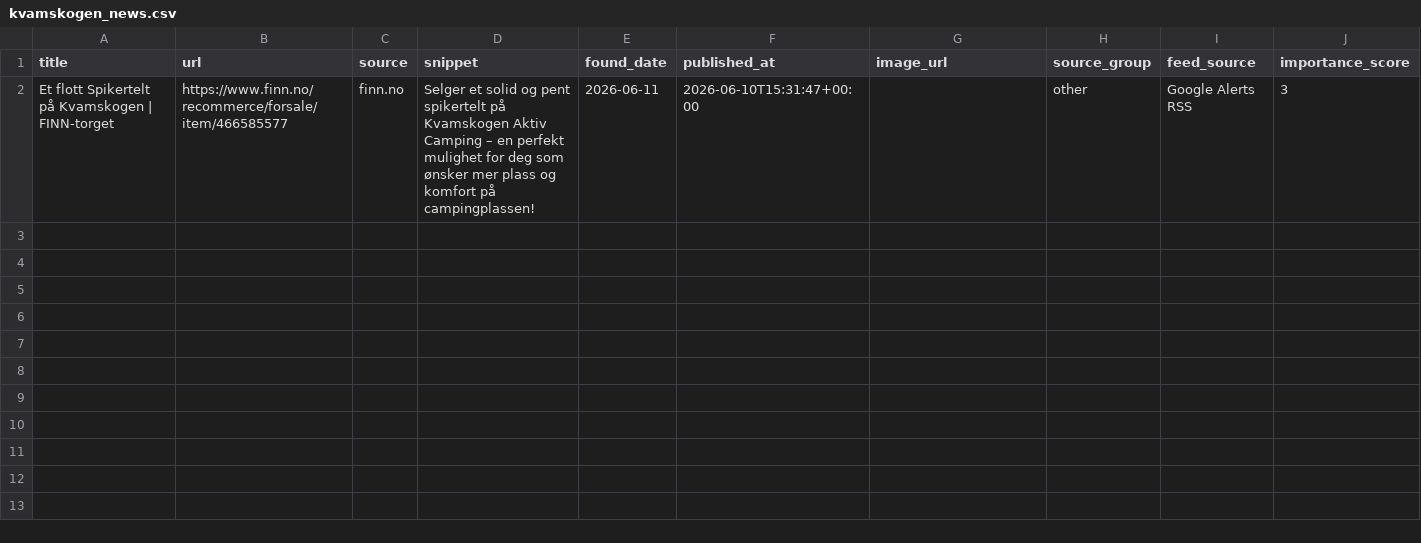
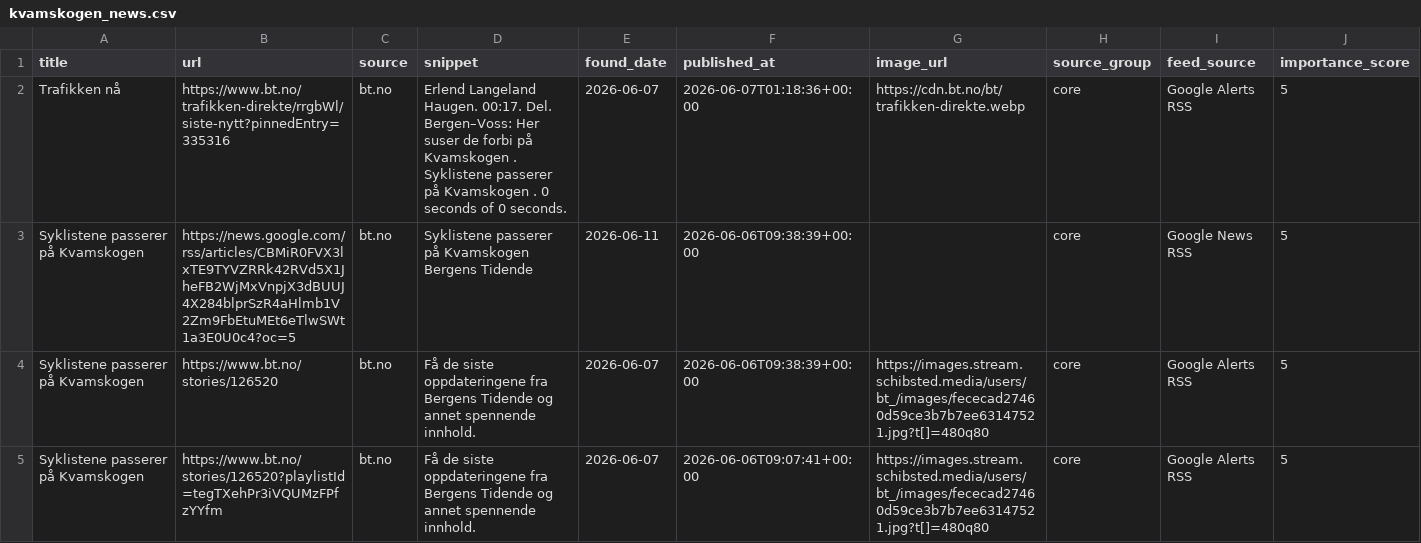
Before and after one commit to naessrobert-ui/visitkvamskogen, a CSV file: public/data/kvamskogen_news.csv, drawn as a sheet; only a part is shown; removed rows and columns are numbered as before the commit, all else as after; rows hold the shown columns only; the diff names each change by its address in the sheet, - before the commit and + after, or states it on an @@ line.

```diff
--- a/public/data/kvamskogen_news.csv
+++ b/public/data/kvamskogen_news.csv
-row 2: Et flott Spikertelt på Kvamskogen | FINN-torget | https://www.finn.no/recommerce/forsale/item/466585577 | finn.no | Selger et solid og pent spikertelt på Kvamskogen Aktiv Camping – en perfekt mulighet for deg som ønsker mer plass og komfort på campingplassen! | 2026-06-11 | 2026-06-10T15:31:47+00:00 |  | other | Google Alerts RSS | 3
+row 2: Trafikken nå | https://www.bt.no/trafikken-direkte/rrgbWl/siste-nytt?pinnedEntry=335316 | bt.no | Erlend Langeland Haugen. 00:17. Del. Bergen–Voss: Her suser de forbi på Kvamskogen . Syklistene passerer på Kvamskogen . 0 seconds of 0 seconds. | 2026-06-07 | 2026-06-07T01:18:36+00:00 | https://cdn.bt.no/bt/trafikken-direkte.webp | core | Google Alerts RSS | 5
+row 3: Syklistene passerer på Kvamskogen | https://news.google.com/rss/articles/CBMiR0FVX3lxTE9TYVZRRk42RVd5X1JheFB2WjMxVnpjX3dBUUJ4X284blprSzR4aHlmb1V2Zm9FbEtuMEt6eTlwSWt1a3E0U0c4?oc=5 | bt.no | Syklistene passerer på Kvamskogen Bergens Tidende | 2026-06-11 | 2026-06-06T09:38:39+00:00 |  | core | Google News RSS | 5
+row 4: Syklistene passerer på Kvamskogen | https://www.bt.no/stories/126520 | bt.no | Få de siste oppdateringene fra Bergens Tidende og annet spennende innhold. | 2026-06-07 | 2026-06-06T09:38:39+00:00 | https://images.stream.schibsted.media/users/bt_/images/fececad27460d59ce3b7b7ee63147521.jpg?t[]=480q80 | core | Google Alerts RSS | 5
+row 5: Syklistene passerer på Kvamskogen | https://www.bt.no/stories/126520?playlistId=tegTXehPr3iVQUMzFPfzYYfm | bt.no | Få de siste oppdateringene fra Bergens Tidende og annet spennende innhold. | 2026-06-07 | 2026-06-06T09:07:41+00:00 | https://images.stream.schibsted.media/users/bt_/images/fececad27460d59ce3b7b7ee63147521.jpg?t[]=480q80 | core | Google Alerts RSS | 5
```
Also changed, not shown: 5 other files.
